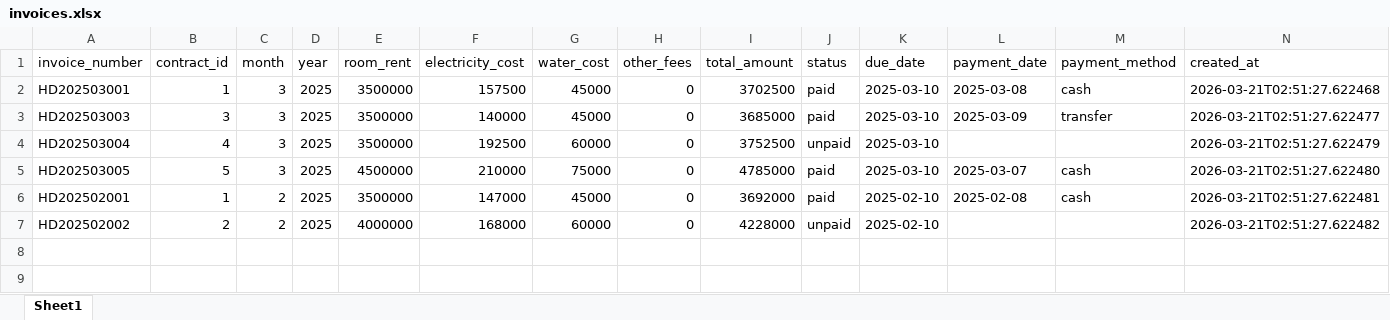
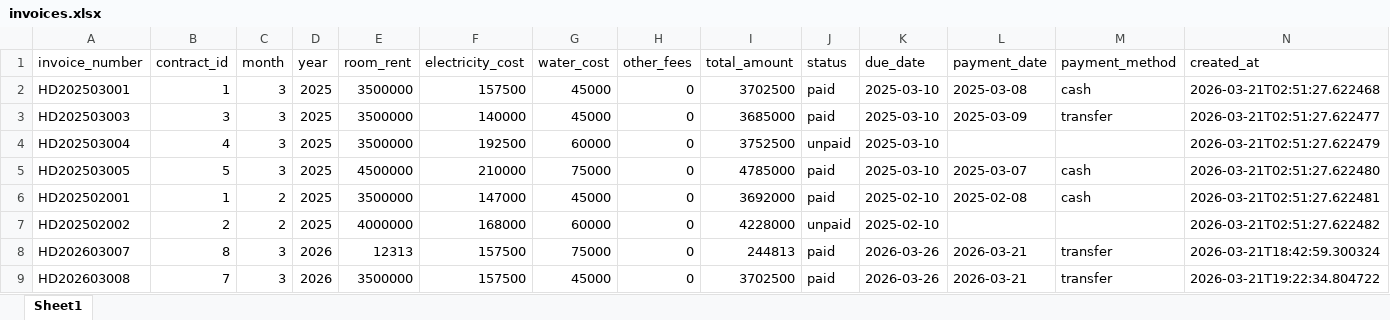
Before and after one commit to nhatanhdeptrai-exe/Final_Project_KTLT, an Excel workbook: Ma_Nguon/data/excel/invoices.xlsx, sheet Sheet1, drawn as a sheet; only a part is shown; values as stored, in another font and other column widths than the file's, no borders; rows hold the shown columns only; the diff names each change by its address in the sheet, - before the commit and + after, or states it on an @@ line.

```diff
--- a/Ma_Nguon/data/excel/invoices.xlsx (sheet Sheet1)
+++ b/Ma_Nguon/data/excel/invoices.xlsx (sheet Sheet1)
+row 8: HD202603007 | 8 | 3 | 2026 | 12313 | 157500 | 75000 | 0 | 244813 | paid | 2026-03-26 | 2026-03-21 | transfer | 2026-03-21T18:42:59.300324
+row 9: HD202603008 | 7 | 3 | 2026 | 3500000 | 157500 | 45000 | 0 | 3702500 | paid | 2026-03-26 | 2026-03-21 | transfer | 2026-03-21T19:22:34.804722
```
Also changed, not shown: Ma_Nguon/data/excel/guests.xlsx, 15 other files.
